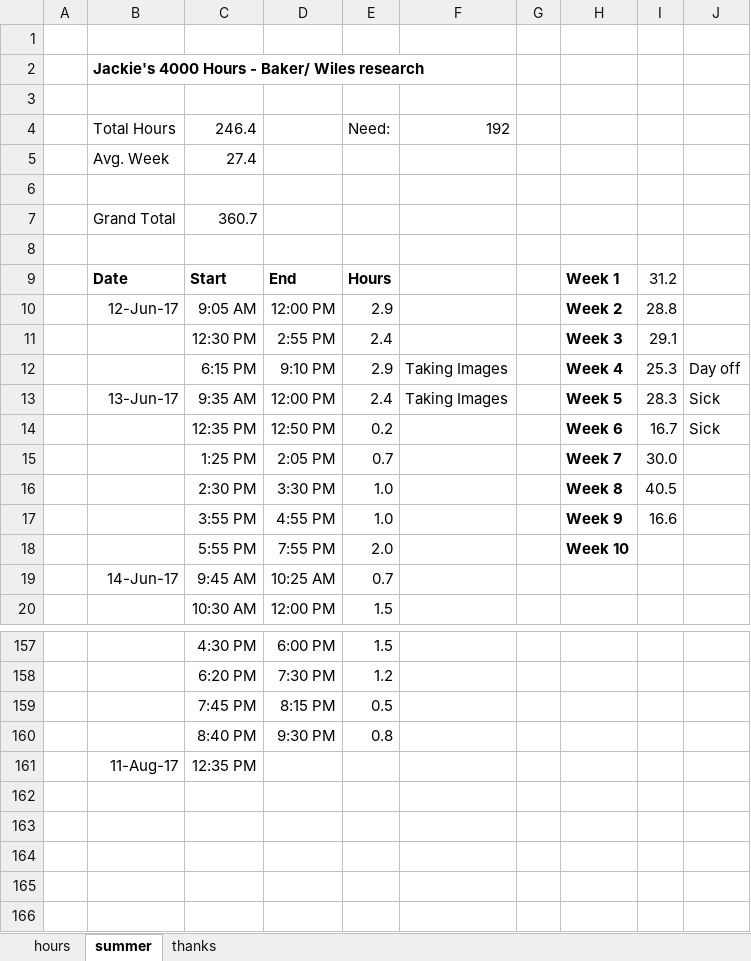
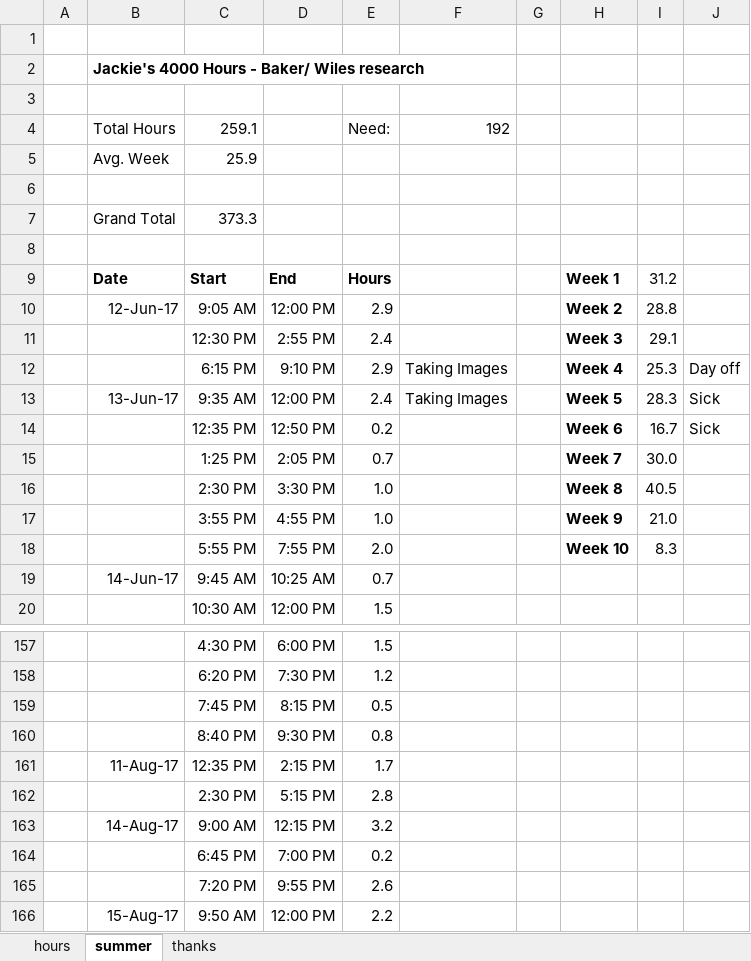
Before and after one commit to jLoven/hardness_test_area_detection, an Excel workbook: hours.xlsx, sheet summer, drawn as a sheet; only a part is shown, gaps mark what is left out; values as stored, in another font and other column widths than the file's, no borders; charts and pictures not drawn; the diff names each change by its address in the sheet, - before the commit and + after, or states it on an @@ line.

```diff
--- a/hours.xlsx (sheet summer)
+++ b/hours.xlsx (sheet summer)
-C4: 246.4
+C4: 259.1
-C5: 27.4
+C5: 25.9
-C7: 360.7
+C7: 373.3
-I17: 16.6
+I17: 21.0
-I18: (empty)
+I18: 8.3
-D161: (empty)
+D161: 2:15 PM
-E161: (empty)
+E161: 1.7
+row 162:  |  | 2:30 PM | 5:15 PM | 2.8
+row 163:  | 14-Aug-17 | 9:00 AM | 12:15 PM | 3.2
+row 164:  |  | 6:45 PM | 7:00 PM | 0.2
+row 165:  |  | 7:20 PM | 9:55 PM | 2.6
+row 166:  | 15-Aug-17 | 9:50 AM | 12:00 PM | 2.2
```
Also changed, not shown: charts or pictures, data/data_error_analysis.xlsx, 4 other files.
